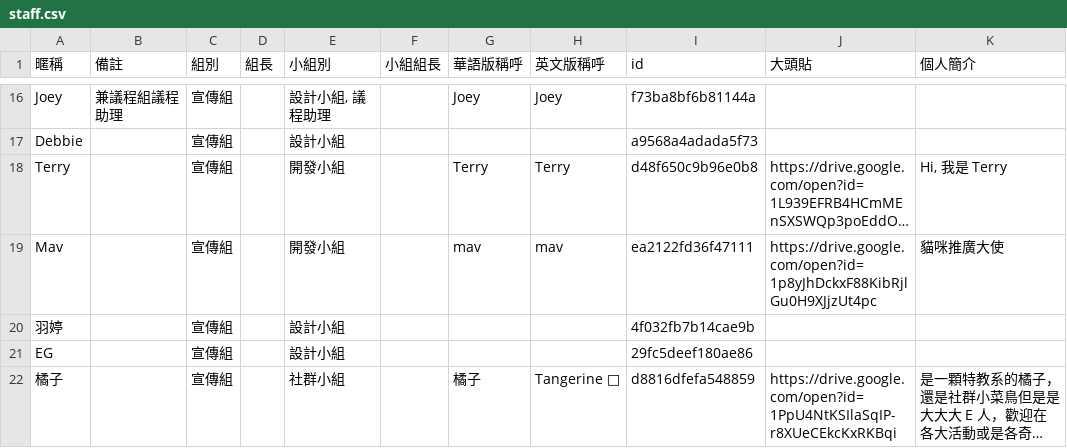
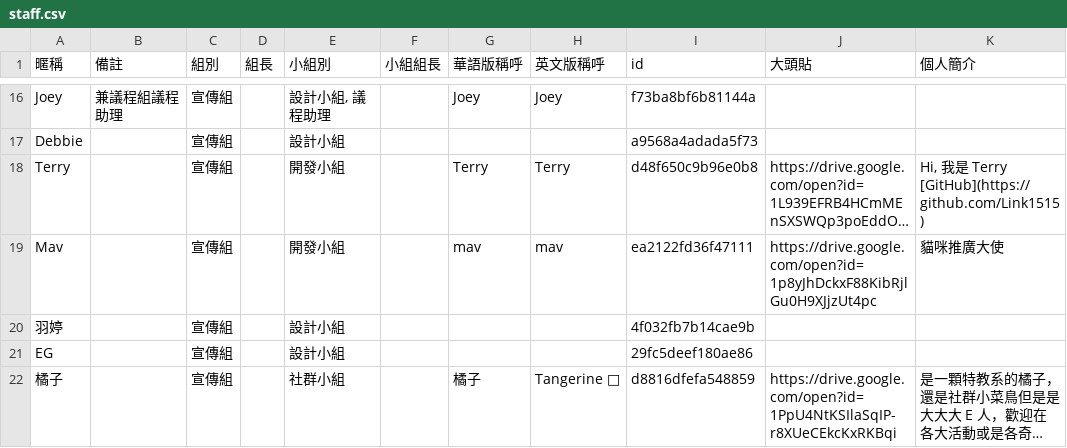
Before and after one commit to fanlan1210/summit2026, a CSV file: src/assets/staff.csv, drawn as a sheet; only a part is shown, gaps mark what is left out; long unchanged cells end in …; ↵ is a line break in a cell; the diff names each change by its address in the sheet, - before the commit and + after, or states it on an @@ line.

Commit message:
chore: update staff.csv

```diff
--- a/src/assets/staff.csv
+++ b/src/assets/staff.csv
-K18 (個人簡介): Hi, 我是 Terry
+K18 (個人簡介): Hi, 我是 Terry ↵ [GitHub](https://github.com/Link1515)
```
